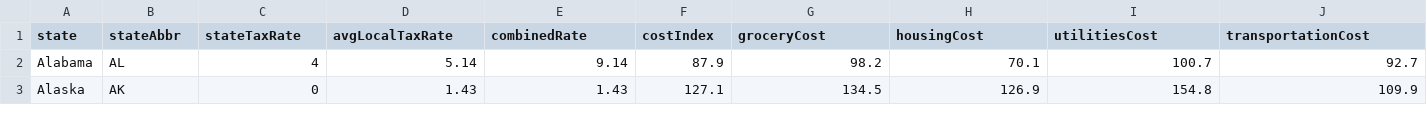
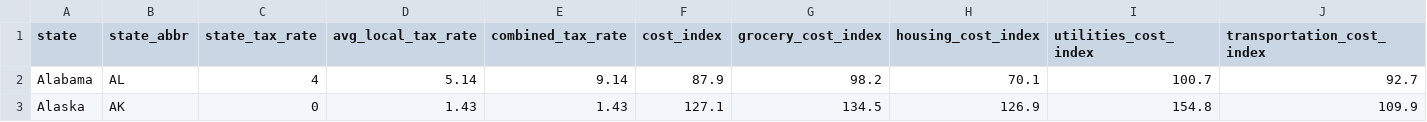
Before and after one commit to thuntran/costofliving, a CSV file: data-raw/us_cost_of_living_combined_data.csv, drawn as a sheet; only a part is shown; the diff covers the shown part only; the diff names each change by its address in the sheet, - before the commit and + after, or states it on an @@ line.

```diff
--- a/data-raw/us_cost_of_living_combined_data.csv
+++ b/data-raw/us_cost_of_living_combined_data.csv
-B1: stateAbbr
+B1: state_abbr
-C1: stateTaxRate
+C1: state_tax_rate
-D1: avgLocalTaxRate
+D1: avg_local_tax_rate
-E1: combinedRate
+E1: combined_tax_rate
-F1: costIndex
+F1: cost_index
-G1: groceryCost
+G1: grocery_cost_index
-H1: housingCost
+H1: housing_cost_index
-I1: utilitiesCost
+I1: utilities_cost_index
-J1: transportationCost
+J1: transportation_cost_index
```
Also changed, not shown: 2 edited cells elsewhere in this file, 10 other files.
